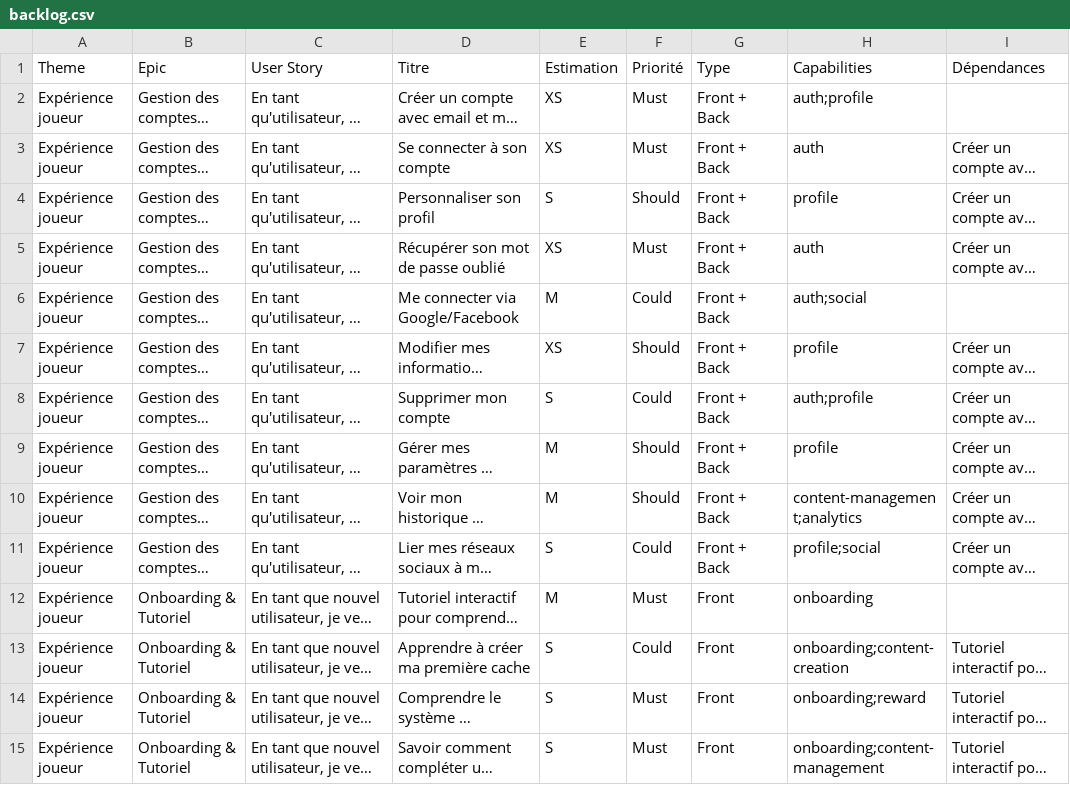
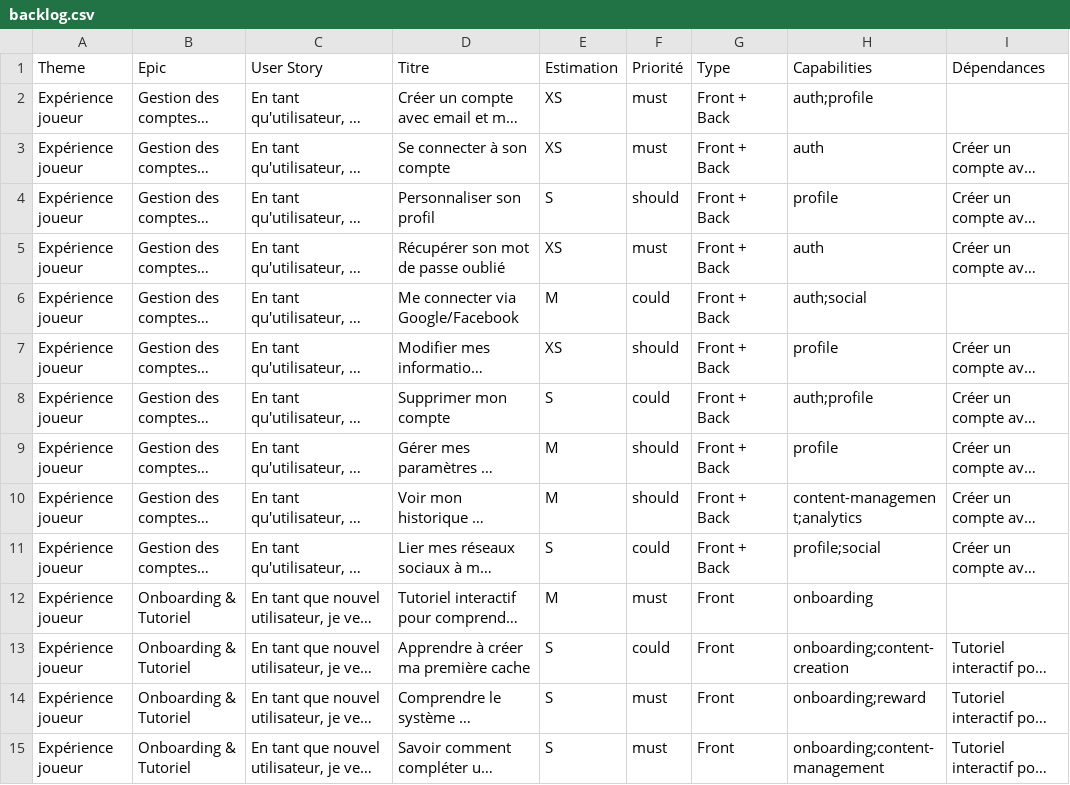
Before and after one commit to leobrival/lootopia, a CSV file: backlog.csv, drawn as a sheet; only a part is shown; long unchanged cells end in …; the diff covers the shown part only; the diff names each change by its address in the sheet, - before the commit and + after, or states it on an @@ line.

```diff
--- a/backlog.csv
+++ b/backlog.csv
-F2:F3 (Priorité): Must
+F2:F3 (Priorité): must
-F4 (Priorité): Should
+F4 (Priorité): should
-F5 (Priorité): Must
+F5 (Priorité): must
-F6 (Priorité): Could
+F6 (Priorité): could
-F7 (Priorité): Should
+F7 (Priorité): should
-F8 (Priorité): Could
+F8 (Priorité): could
-F9:F10 (Priorité): Should
+F9:F10 (Priorité): should
-F11 (Priorité): Could
+F11 (Priorité): could
-F12 (Priorité): Must
+F12 (Priorité): must
-F13 (Priorité): Could
+F13 (Priorité): could
-F14:F15 (Priorité): Must
+F14:F15 (Priorité): must
```
Also changed, not shown: 177 edited cells elsewhere in this file, sprint-planning.csv, 12 other files.
